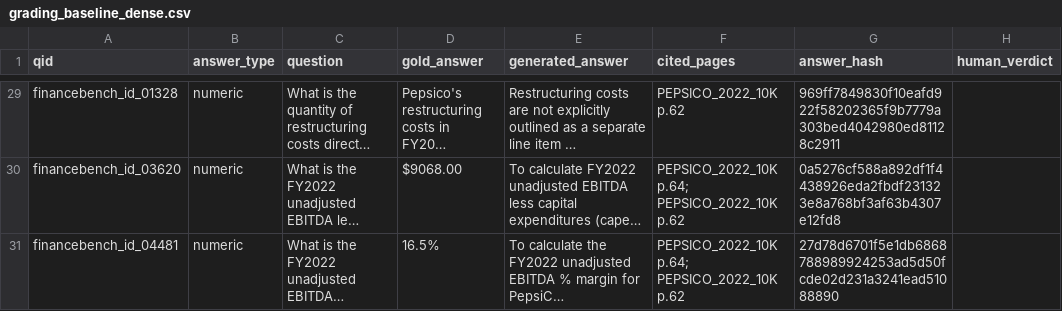
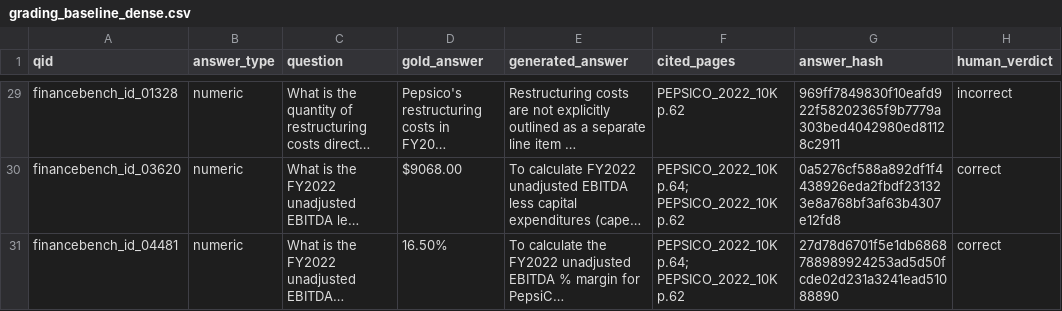
Before and after one commit to RPreethamR/ledgion, a CSV file: grading_baseline_dense.csv, drawn as a sheet; only a part is shown, gaps mark what is left out; long unchanged cells end in …; the diff covers the shown part only; the diff names each change by its address in the sheet, - before the commit and + after, or states it on an @@ line.

Commit message:
updated the human verdict on grading sheet

```diff
--- a/grading_baseline_dense.csv
+++ b/grading_baseline_dense.csv
-H29 (human_verdict): (empty)
+H29 (human_verdict): incorrect
-H30:H31 (human_verdict): (empty)
+H30:H31 (human_verdict): correct
-D31 (gold_answer): 16.5%
+D31 (gold_answer): 16.50%
```
Also changed, not shown: 24 edited cells elsewhere in this file.
